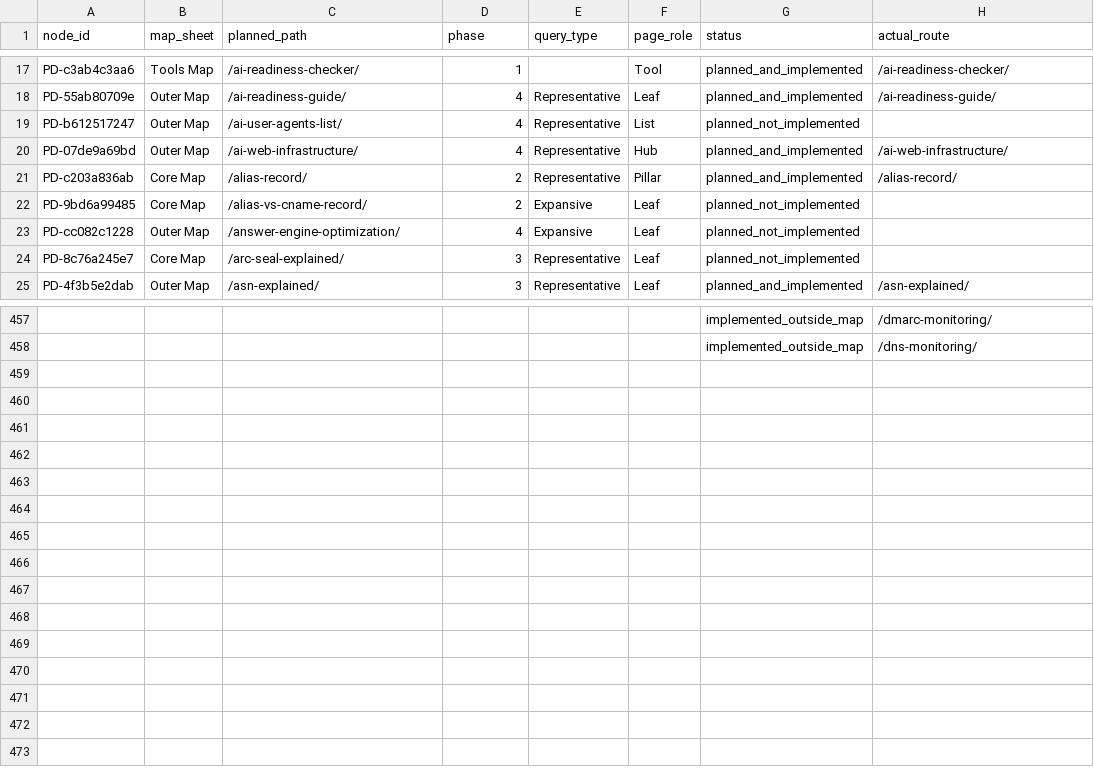
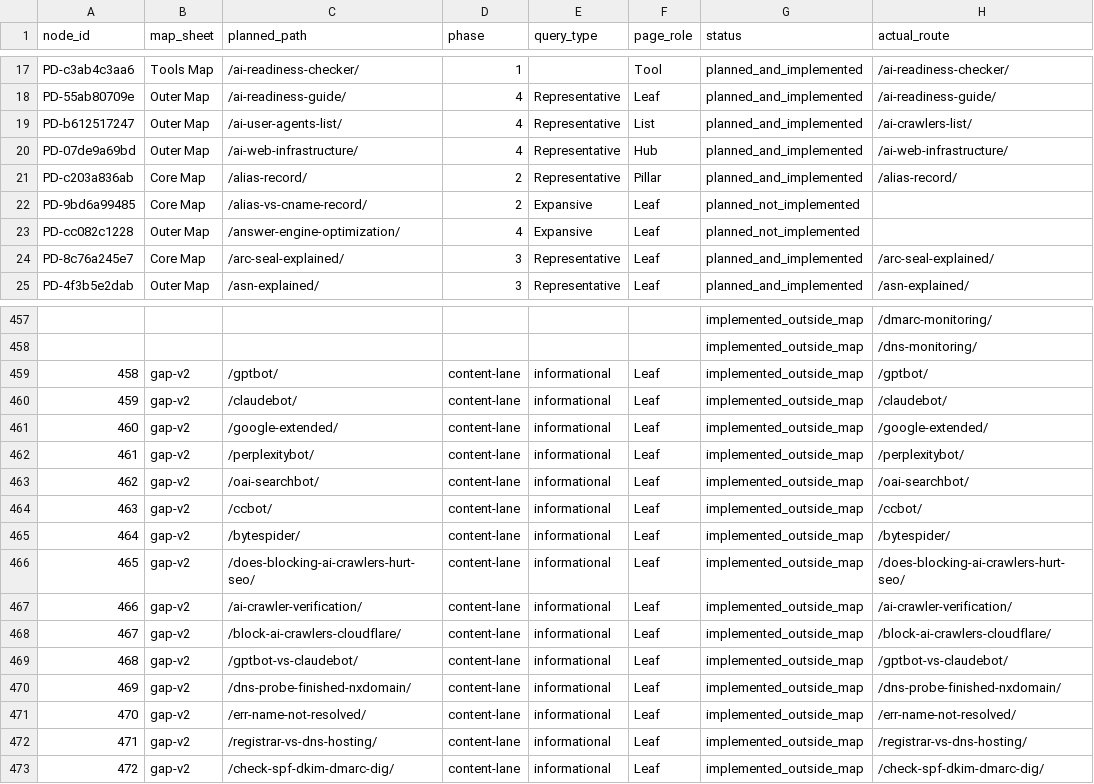
Before and after one commit to imsalim99/promptdns, a CSV file: docs/route-reconciliation.csv, drawn as a sheet; only a part is shown, gaps mark what is left out; the diff covers the shown part only; the diff names each change by its address in the sheet, - before the commit and + after, or states it on an @@ line.

Commit message:
Publishing rule change (per owner goal: all pages rank) + registry sync: noindex-hold retired (Googlebot deprioritizes linked noindex URLs, recrawl lags for weeks after hold lifts - the 11 held pages are now live and indexable with sitemap inclusion; the gate code stays for future bulk staging only); AI filler words fixed (leverage, elevate - corpus is otherwise clean); route registry synced with actual builds (33 rows marked implemented, 15 drip pages appended, true remaining backlog now 170 rows)

```diff
--- a/docs/route-reconciliation.csv
+++ b/docs/route-reconciliation.csv
-G19 (status): planned_not_implemented
+G19 (status): planned_and_implemented
-H19 (actual_route): (empty)
+H19 (actual_route): /ai-crawlers-list/
-G24 (status): planned_not_implemented
+G24 (status): planned_and_implemented
-H24 (actual_route): (empty)
+H24 (actual_route): /arc-seal-explained/
+row 459: 458 | gap-v2 | /gptbot/ | content-lane | informational | Leaf | implemented_outside_map | /gptbot/
+row 460: 459 | gap-v2 | /claudebot/ | content-lane | informational | Leaf | implemented_outside_map | /claudebot/
+row 461: 460 | gap-v2 | /google-extended/ | content-lane | informational | Leaf | implemented_outside_map | /google-extended/
+row 462: 461 | gap-v2 | /perplexitybot/ | content-lane | informational | Leaf | implemented_outside_map | /perplexitybot/
+row 463: 462 | gap-v2 | /oai-searchbot/ | content-lane | informational | Leaf | implemented_outside_map | /oai-searchbot/
+row 464: 463 | gap-v2 | /ccbot/ | content-lane | informational | Leaf | implemented_outside_map | /ccbot/
+row 465: 464 | gap-v2 | /bytespider/ | content-lane | informational | Leaf | implemented_outside_map | /bytespider/
+row 466: 465 | gap-v2 | /does-blocking-ai-crawlers-hurt-seo/ | content-lane | informational | Leaf | implemented_outside_map | /does-blocking-ai-crawlers-hurt-seo/
+row 467: 466 | gap-v2 | /ai-crawler-verification/ | content-lane | informational | Leaf | implemented_outside_map | /ai-crawler-verification/
+row 468: 467 | gap-v2 | /block-ai-crawlers-cloudflare/ | content-lane | informational | Leaf | implemented_outside_map | /block-ai-crawlers-cloudflare/
+row 469: 468 | gap-v2 | /gptbot-vs-claudebot/ | content-lane | informational | Leaf | implemented_outside_map | /gptbot-vs-claudebot/
+row 470: 469 | gap-v2 | /dns-probe-finished-nxdomain/ | content-lane | informational | Leaf | implemented_outside_map | /dns-probe-finished-nxdomain/
+row 471: 470 | gap-v2 | /err-name-not-resolved/ | content-lane | informational | Leaf | implemented_outside_map | /err-name-not-resolved/
+row 472: 471 | gap-v2 | /registrar-vs-dns-hosting/ | content-lane | informational | Leaf | implemented_outside_map | /registrar-vs-dns-hosting/
+row 473: 472 | gap-v2 | /check-spf-dkim-dmarc-dig/ | content-lane | informational | Leaf | implemented_outside_map | /check-spf-dkim-dmarc-dig/
```
Also changed, not shown: 62 edited cells elsewhere in this file, 5 other files.
